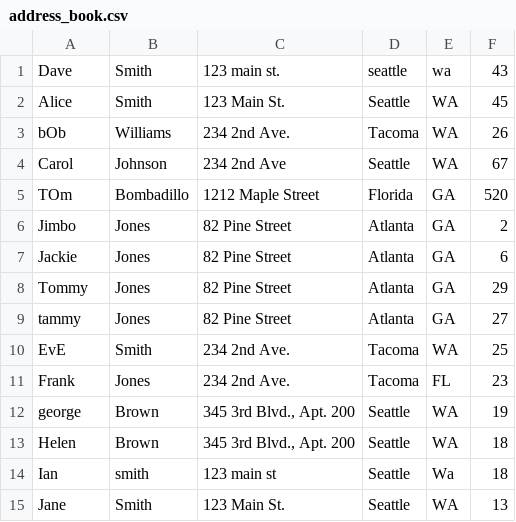
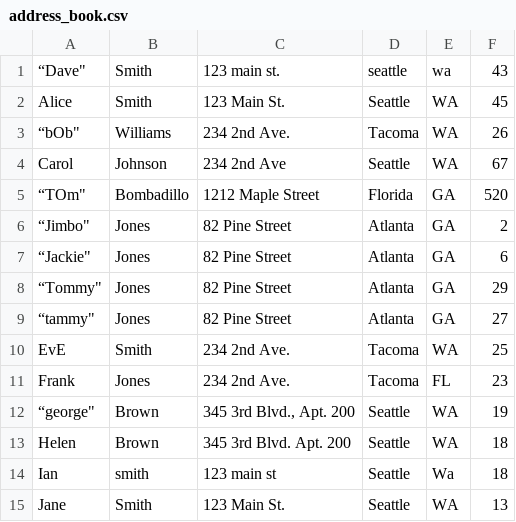
Before and after one commit to bryanbak/addressbook, a CSV file: src/address_book.csv, drawn as a sheet.

```diff
--- a/src/address_book.csv
+++ b/src/address_book.csv
@@ -1,14 +1,14 @@
-"Dave","Smith","123 main st.","seattle","wa","43"
+“Dave","Smith","123 main st.","seattle","wa","43"
 "Alice","Smith","123 Main St.","Seattle","WA","45"
-"bOb","Williams","234 2nd Ave.","Tacoma","WA","26"
+“bOb","Williams","234 2nd Ave.","Tacoma","WA","26"
 "Carol","Johnson","234 2nd Ave","Seattle","WA","67"
-"TOm","Bombadillo","1212 Maple Street","Florida","GA","520"
-"Jimbo","Jones","82 Pine Street","Atlanta","GA","2"
-"Jackie","Jones","82 Pine Street","Atlanta","GA","6"
-"Tommy","Jones","82 Pine Street","Atlanta","GA","29"
-"tammy","Jones","82 Pine Street","Atlanta","GA","27"
+“TOm","Bombadillo","1212 Maple Street","Florida","GA","520"
+“Jimbo","Jones","82 Pine Street","Atlanta","GA","2"
+“Jackie","Jones","82 Pine Street","Atlanta","GA","6"
+“Tommy","Jones","82 Pine Street","Atlanta","GA","29"
+“tammy","Jones","82 Pine Street","Atlanta","GA","27"
 "EvE","Smith","234 2nd Ave.","Tacoma","WA","25"
 "Frank","Jones","234 2nd Ave.","Tacoma","FL","23"
-"george","Brown","345 3rd Blvd., Apt. 200","Seattle","WA","19"
-"Helen","Brown","345 3rd Blvd., Apt. 200","Seattle","WA","18"
+“george","Brown","345 3rd Blvd., Apt. 200","Seattle","WA","19"
+"Helen","Brown","345 3rd Blvd. Apt. 200","Seattle","WA","18"
 "Ian","smith","123 main st ","Seattle","Wa","18"
```
Also changed, not shown: 2 other files.
